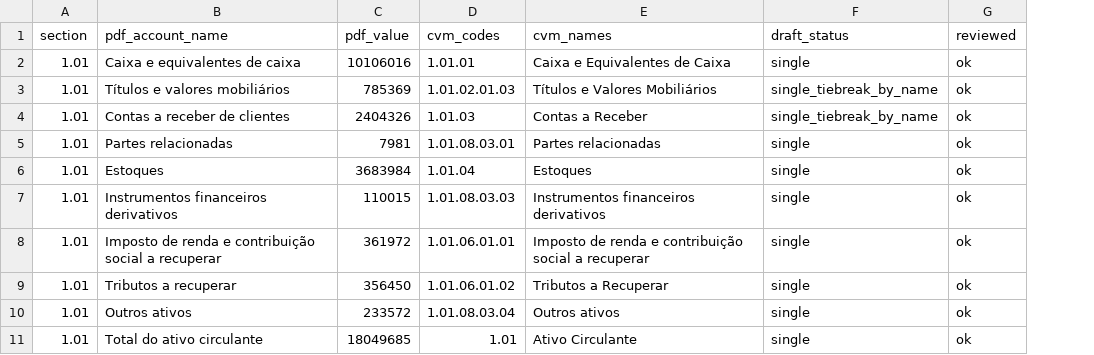
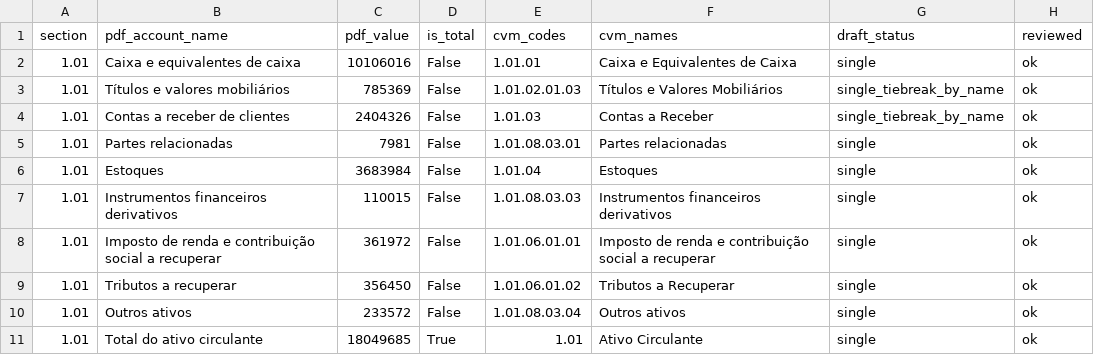
Before and after one commit to gigicass/financial-statements-extractor, a CSV file: mappings/KLBN_2025_balance_sheet_consolidated.csv, drawn as a sheet; only a part is shown; the diff names each change by its address in the sheet, - before the commit and + after, or states it on an @@ line.

```diff
--- a/mappings/KLBN_2025_balance_sheet_consolidated.csv
+++ b/mappings/KLBN_2025_balance_sheet_consolidated.csv
+column D (is_total), rows 2-11: False | False | False | False | False | False | False | False | False | True
```
Also changed, not shown: mappings/CEAB_2025_balance_sheet_consolidated.csv, mappings/PGMN_2025_balance_sheet_consolidated.csv, 9 other files.
